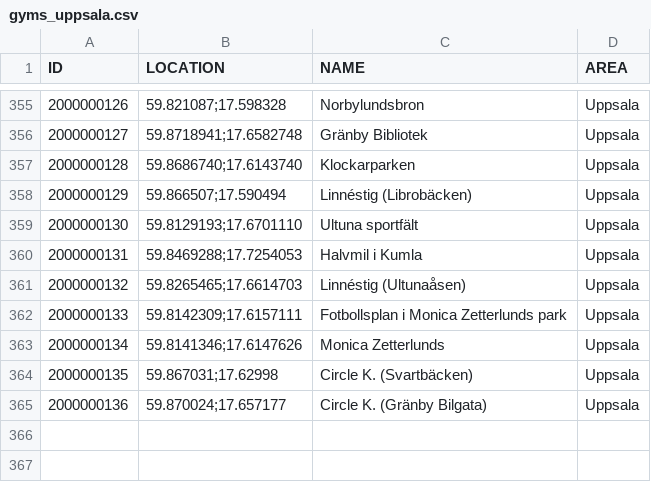
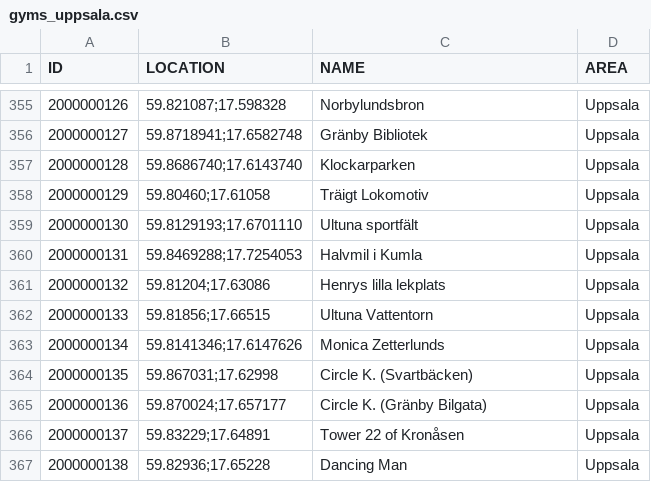
Before and after one commit to magnusmickelsson/pokeraidbot, a CSV file: src/main/resources/gyms_uppsala.csv, drawn as a sheet; only a part is shown, gaps mark what is left out.

Commit message:
Gym data

```diff
--- a/src/main/resources/gyms_uppsala.csv
+++ b/src/main/resources/gyms_uppsala.csv
@@ -357,7 +357,7 @@ ID;LOCATION;NAME;AREA
 2000000128;"59.8686740;17.6143740";Klockarparken;Uppsala
-2000000129;"59.866507;17.590494";Linnéstig (Librobäcken);Uppsala
+2000000129;"59.80460;17.61058";Träigt Lokomotiv;Uppsala
 2000000130;"59.8129193;17.6701110";Ultuna sportfält;Uppsala
 2000000131;"59.8469288;17.7254053";Halvmil i Kumla;Uppsala
-2000000132;"59.8265465;17.6614703";Linnéstig (Ultunaåsen);Uppsala
-2000000133;"59.8142309;17.6157111";Fotbollsplan i Monica Zetterlunds park;Uppsala
+2000000132;"59.81204;17.63086";Henrys lilla lekplats;Uppsala
+2000000133;"59.81856;17.66515";Ultuna Vattentorn;Uppsala
 2000000134;"59.8141346;17.6147626";Monica Zetterlunds;Uppsala
@@ -365 +365,3 @@ ID;LOCATION;NAME;AREA
 2000000136;"59.870024;17.657177";Circle K. (Gränby Bilgata);Uppsala
+2000000137;"59.83229;17.64891";Tower 22 of Kronåsen;Uppsala
+2000000138;"59.82936;17.65228";Dancing Man;Uppsala
```
Also changed, not shown: 1 other file.
